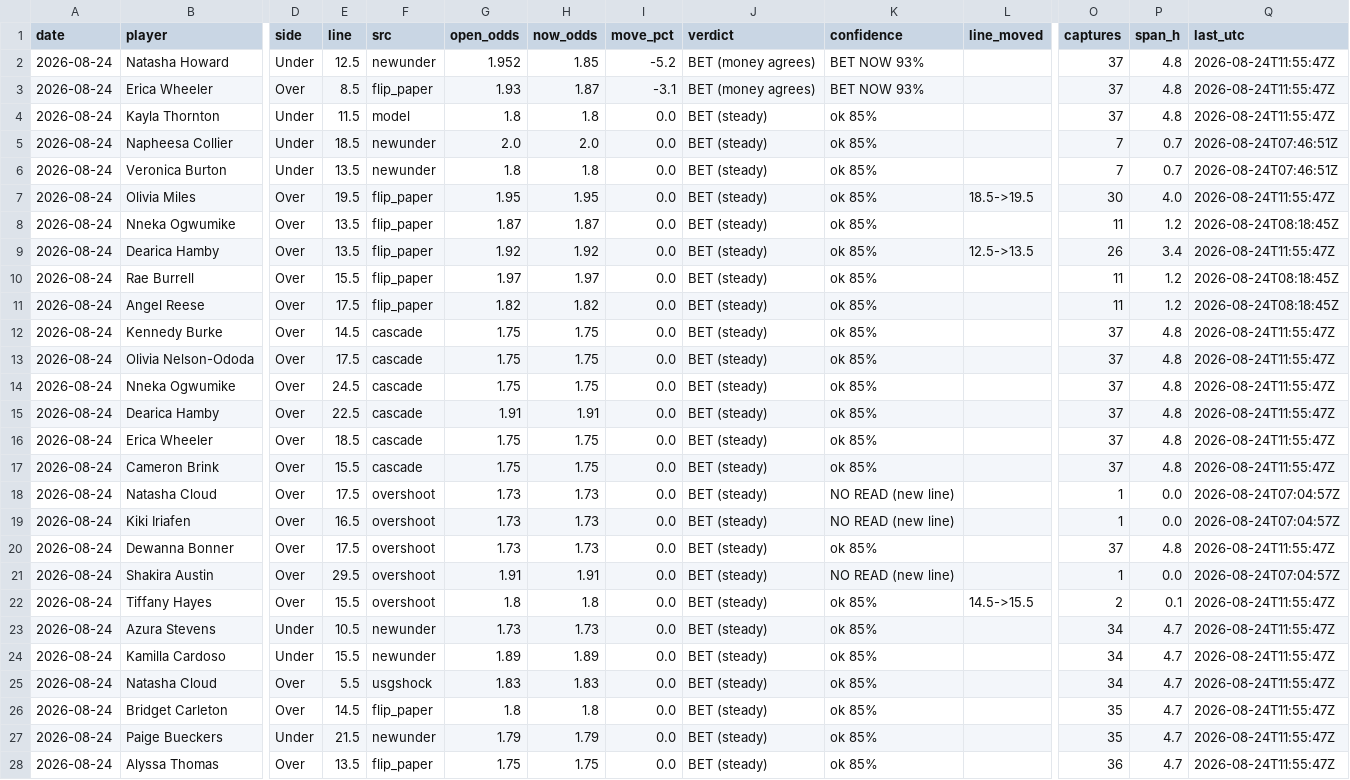
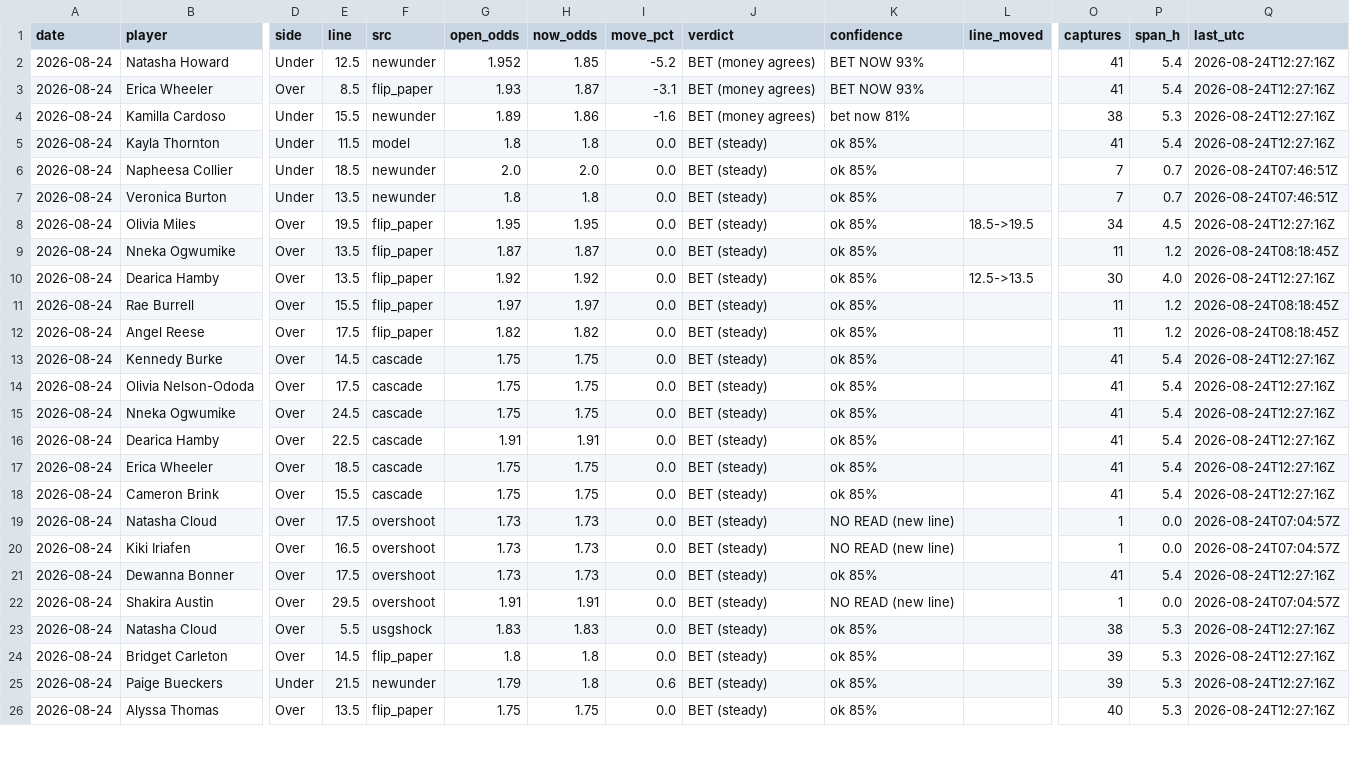
Before and after one commit to JollyChenn/wnba-line-capture, a CSV file: drift_gate_today.csv, drawn as a sheet; only a part is shown, gaps mark what is left out; removed rows and columns are numbered as before the commit, all else as after; rows hold the shown columns only; the diff covers the shown part only; the diff names each change by its address in the sheet, - before the commit and + after, or states it on an @@ line.

```diff
--- a/drift_gate_today.csv
+++ b/drift_gate_today.csv
-O2:O3 (captures): 37
+O2:O3 (captures): 41
-P2:P3 (span_h): 4.8
+P2:P3 (span_h): 5.4
-Q2:Q3 (last_utc): 2026-08-24T11:55:47Z
+Q2:Q3 (last_utc): 2026-08-24T12:27:16Z
+row 4: 2026-08-24 | Kamilla Cardoso | Under | 15.5 | newunder | 1.89 | 1.86 | -1.6 | BET (money agrees) | bet now 81% |  | 38 | 5.3 | 2026-08-24T12:27:16Z
-O5 (captures): 37
+O5 (captures): 41
-P5 (span_h): 4.8
+P5 (span_h): 5.4
-Q5 (last_utc): 2026-08-24T11:55:47Z
+Q5 (last_utc): 2026-08-24T12:27:16Z
-O8 (captures): 30
+O8 (captures): 34
-P8 (span_h): 4.0
+P8 (span_h): 4.5
-Q8 (last_utc): 2026-08-24T11:55:47Z
+Q8 (last_utc): 2026-08-24T12:27:16Z
-O10 (captures): 26
+O10 (captures): 30
-P10 (span_h): 3.4
+P10 (span_h): 4.0
-Q10 (last_utc): 2026-08-24T11:55:47Z
+Q10 (last_utc): 2026-08-24T12:27:16Z
-O13:O18 (captures): 37
+O13:O18 (captures): 41
-P13:P18 (span_h): 4.8
+P13:P18 (span_h): 5.4
-Q13:Q18 (last_utc): 2026-08-24T11:55:47Z
+Q13:Q18 (last_utc): 2026-08-24T12:27:16Z
-O21 (captures): 37
+O21 (captures): 41
-P21 (span_h): 4.8
+P21 (span_h): 5.4
-Q21 (last_utc): 2026-08-24T11:55:47Z
+Q21 (last_utc): 2026-08-24T12:27:16Z
-row 22: 2026-08-24 | Tiffany Hayes | Over | 15.5 | overshoot | 1.8 | 1.8 | 0.0 | BET (steady) | ok 85% | 14.5->15.5 | 2 | 0.1 | 2026-08-24T11:55:47Z
-row 23: 2026-08-24 | Azura Stevens | Under | 10.5 | newunder | 1.73 | 1.73 | 0.0 | BET (steady) | ok 85% |  | 34 | 4.7 | 2026-08-24T11:55:47Z
-row 24: 2026-08-24 | Kamilla Cardoso | Under | 15.5 | newunder | 1.89 | 1.89 | 0.0 | BET (steady) | ok 85% |  | 34 | 4.7 | 2026-08-24T11:55:47Z
-O23 (captures): 34
+O23 (captures): 38
-P23:P26 (span_h): 4.7
+P23:P26 (span_h): 5.3
-Q23:Q26 (last_utc): 2026-08-24T11:55:47Z
+Q23:Q26 (last_utc): 2026-08-24T12:27:16Z
-O24:O25 (captures): 35
+O24:O25 (captures): 39
-H25 (now_odds): 1.79
+H25 (now_odds): 1.8
-I25 (move_pct): 0.0
+I25 (move_pct): 0.6
-O26 (captures): 36
+O26 (captures): 40
```
Also changed, not shown: 3 added rows, 1 removed row and 26 edited cells elsewhere in this file, fade_paper.csv, 5 other files.
